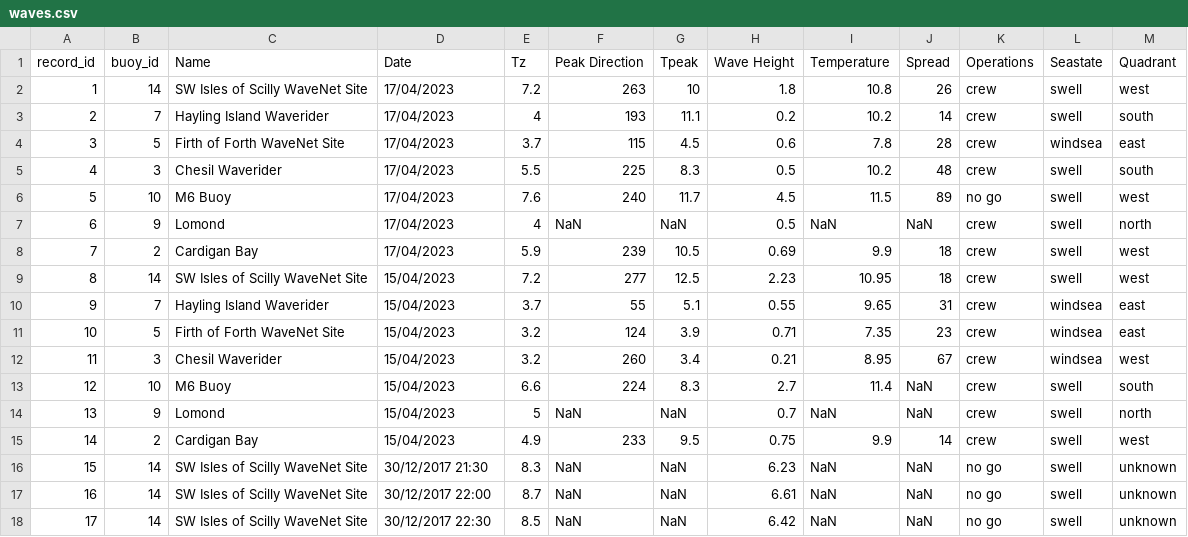
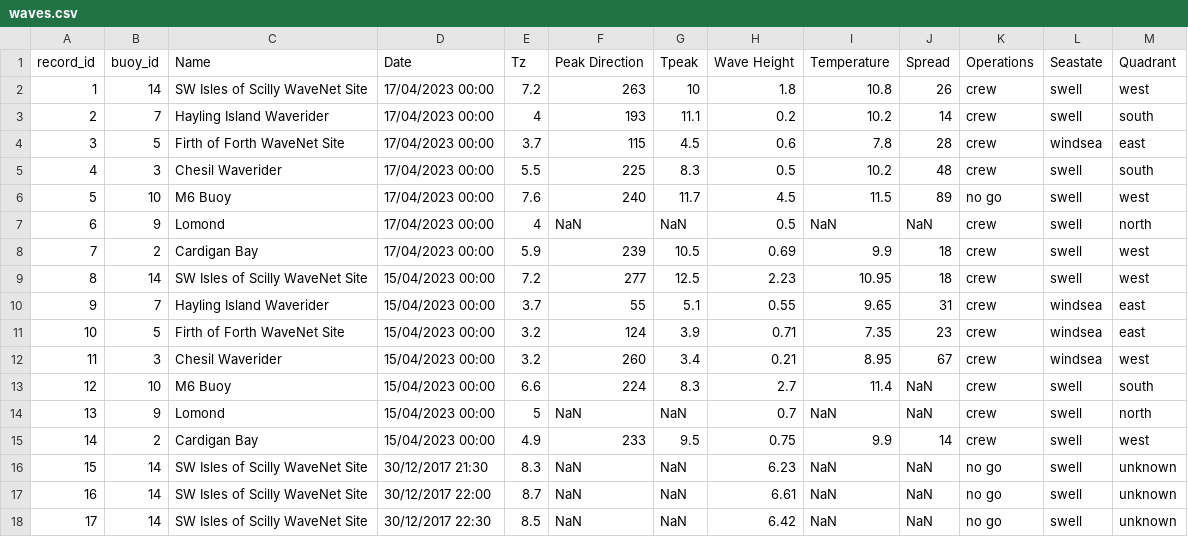
Before and after one commit to edcarp/python-intermediate-esces, a CSV file: data/waves.csv, drawn as a sheet; only a part is shown.

Commit message:
Updating waves data
Correct date/time formatting

```diff
--- a/data/waves.csv
+++ b/data/waves.csv
@@ -1,16 +1,16 @@
 record_id,buoy_id,Name,Date,Tz,Peak Direction,Tpeak,Wave Height,Temperature,Spread,Operations,Seastate,Quadrant
-1,14,SW Isles of Scilly WaveNet Site,17/04/2023,7.2,263,10,1.8,10.8,26, crew ,swell,west
-2,7,Hayling Island Waverider,17/04/2023,4,193,11.1,0.2,10.2,14, crew ,swell,south
-3,5,Firth of Forth WaveNet Site,17/04/2023,3.7,115,4.5,0.6,7.8,28, crew ,windsea,east
-4,3,Chesil Waverider,17/04/2023,5.5,225,8.3,0.5,10.2,48, crew ,swell,south
-5,10,M6 Buoy,17/04/2023,7.6,240,11.7,4.5,11.5,89,no go  ,swell,west
-6,9,Lomond,17/04/2023,4,NaN,NaN,0.5,NaN,NaN, crew ,swell,north
-7,2,Cardigan Bay,17/04/2023,5.9,239,10.5,0.69,9.9,18, crew ,swell,west
-8,14,SW Isles of Scilly WaveNet Site,15/04/2023,7.2,277,12.5,2.23,10.95,18, crew ,swell,west
-9,7,Hayling Island Waverider,15/04/2023,3.7,55,5.1,0.55,9.65,31, crew ,windsea,east
-10,5,Firth of Forth WaveNet Site,15/04/2023,3.2,124,3.9,0.71,7.35,23, crew ,windsea,east
-11,3,Chesil Waverider,15/04/2023,3.2,260,3.4,0.21,8.95,67, crew ,windsea,west
-12,10,M6 Buoy,15/04/2023,6.6,224,8.3,2.7,11.4,NaN, crew ,swell,south
-13,9,Lomond,15/04/2023,5,NaN,NaN,0.7,NaN,NaN, crew ,swell,north
-14,2,Cardigan Bay,15/04/2023,4.9,233,9.5,0.75,9.9,14, crew ,swell,west
+1,14,SW Isles of Scilly WaveNet Site,17/04/2023 00:00,7.2,263,10,1.8,10.8,26, crew ,swell,west
+2,7,Hayling Island Waverider,17/04/2023 00:00,4,193,11.1,0.2,10.2,14, crew ,swell,south
+3,5,Firth of Forth WaveNet Site,17/04/2023 00:00,3.7,115,4.5,0.6,7.8,28, crew ,windsea,east
+4,3,Chesil Waverider,17/04/2023 00:00,5.5,225,8.3,0.5,10.2,48, crew ,swell,south
+5,10,M6 Buoy,17/04/2023 00:00,7.6,240,11.7,4.5,11.5,89,no go  ,swell,west
+6,9,Lomond,17/04/2023 00:00,4,NaN,NaN,0.5,NaN,NaN, crew ,swell,north
+7,2,Cardigan Bay,17/04/2023 00:00,5.9,239,10.5,0.69,9.9,18, crew ,swell,west
+8,14,SW Isles of Scilly WaveNet Site,15/04/2023 00:00,7.2,277,12.5,2.23,10.95,18, crew ,swell,west
+9,7,Hayling Island Waverider,15/04/2023 00:00,3.7,55,5.1,0.55,9.65,31, crew ,windsea,east
+10,5,Firth of Forth WaveNet Site,15/04/2023 00:00,3.2,124,3.9,0.71,7.35,23, crew ,windsea,east
+11,3,Chesil Waverider,15/04/2023 00:00,3.2,260,3.4,0.21,8.95,67, crew ,windsea,west
+12,10,M6 Buoy,15/04/2023 00:00,6.6,224,8.3,2.7,11.4,NaN, crew ,swell,south
+13,9,Lomond,15/04/2023 00:00,5,NaN,NaN,0.7,NaN,NaN, crew ,swell,north
+14,2,Cardigan Bay,15/04/2023 00:00,4.9,233,9.5,0.75,9.9,14, crew ,swell,west
 15,14,SW Isles of Scilly WaveNet Site,30/12/2017 21:30,8.3,NaN,NaN,6.23,NaN,NaN,no go  ,swell,unknown
```
